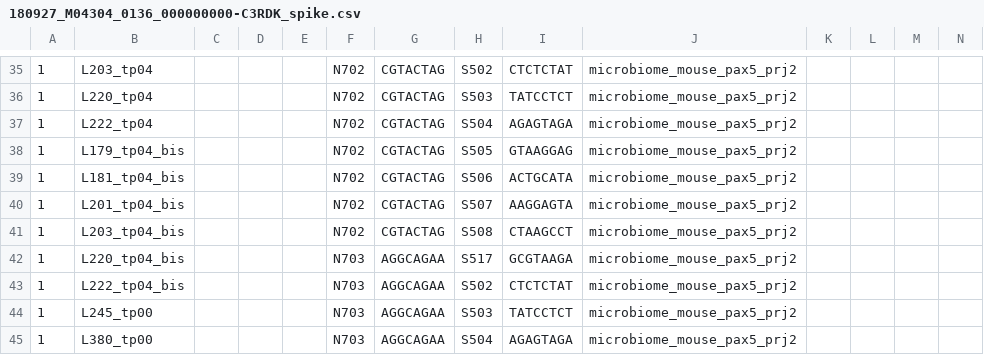
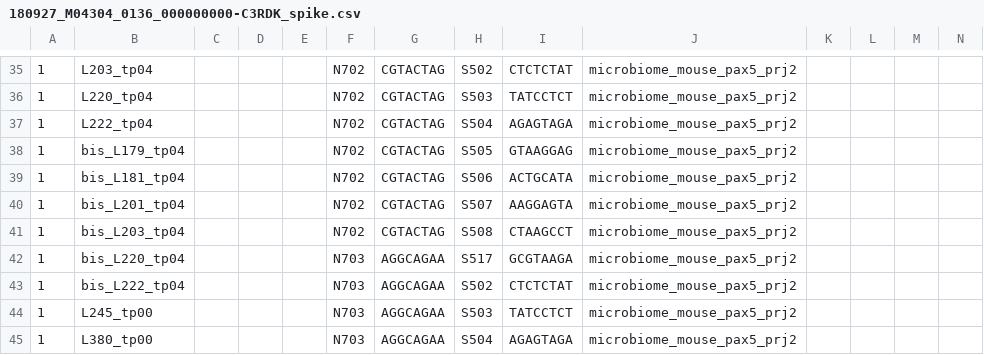
Before and after one commit to sjanssen2/spike, a CSV file: data/samplesheets/180927_M04304_0136_000000000-C3RDK_spike.csv, drawn as a sheet; only a part is shown, gaps mark what is left out; the diff names each change by its address in the sheet, - before the commit and + after, or states it on an @@ line.

Commit message:
renaming 16s samples to avoid issues with multiple prefixes in Qiita

```diff
--- a/data/samplesheets/180927_M04304_0136_000000000-C3RDK_spike.csv
+++ b/data/samplesheets/180927_M04304_0136_000000000-C3RDK_spike.csv
-B38: L179_tp04_bis
+B38: bis_L179_tp04
-B39: L181_tp04_bis
+B39: bis_L181_tp04
-B40: L201_tp04_bis
+B40: bis_L201_tp04
-B41: L203_tp04_bis
+B41: bis_L203_tp04
-B42: L220_tp04_bis
+B42: bis_L220_tp04
-B43: L222_tp04_bis
+B43: bis_L222_tp04
```
